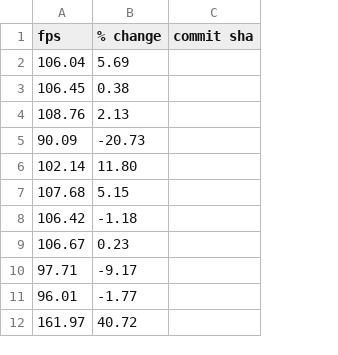
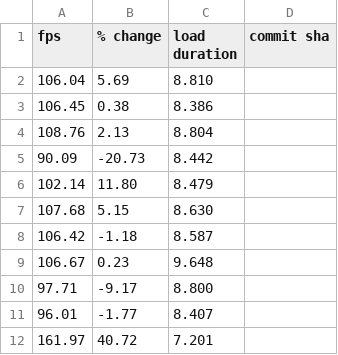
Before and after one commit to FarmBot/Farmbot-Web-App, a CSV file: fps_history.csv, drawn as a sheet; only a part is shown; the diff names each change by its address in the sheet, - before the commit and + after, or states it on an @@ line.

Commit message:
modify fps_history.csv to include load duration
Added 'load duration' column to fps_history.csv with corresponding values.

```diff
--- a/fps_history.csv
+++ b/fps_history.csv
+column C (load duration), rows 2-12: 8.810 | 8.386 | 8.804 | 8.442 | 8.479 | 8.630 | 8.587 | 9.648 | 8.800 | 8.407 | 7.201
```
